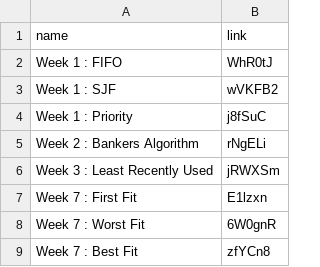
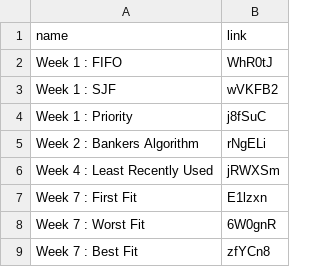
Before and after one commit to SandeepK1729/OS-Lab, a CSV file: oslab.csv, drawn as a sheet.

Commit message:
update oslab.csv

```diff
--- a/oslab.csv
+++ b/oslab.csv
@@ -5,3 +5,3 @@ name,link
 "Week 2 : Bankers Algorithm",rNgELi
-"Week 3 : Least Recently Used",jRWXSm
+"Week 4 : Least Recently Used",jRWXSm
 "Week 7 : First Fit",E1lzxn
```
